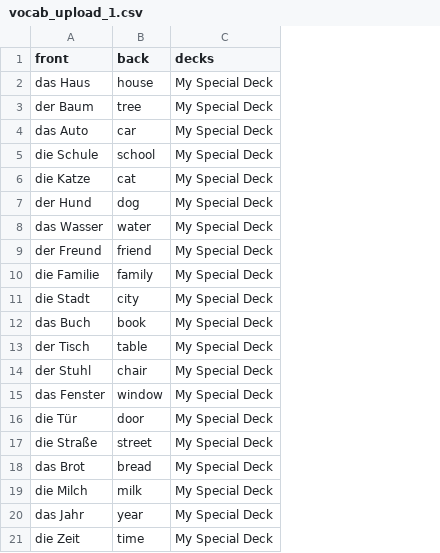
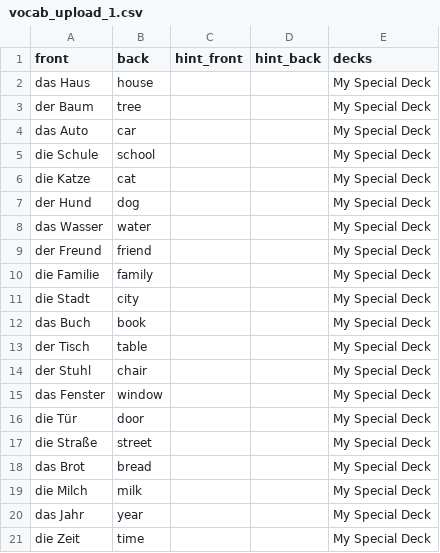
Before and after one commit to acunil/flashcards, a CSV file: backend/src/main/resources/csv/vocab_upload_1.csv, drawn as a sheet; the diff names each change by its address in the sheet, - before the commit and + after, or states it on an @@ line.

Commit message:
FC-165 adds hints to csv upload

```diff
--- a/backend/src/main/resources/csv/vocab_upload_1.csv
+++ b/backend/src/main/resources/csv/vocab_upload_1.csv
+column C (hint_front), empty
+column D (hint_back), empty
```
Also changed, not shown: 6 other files.
